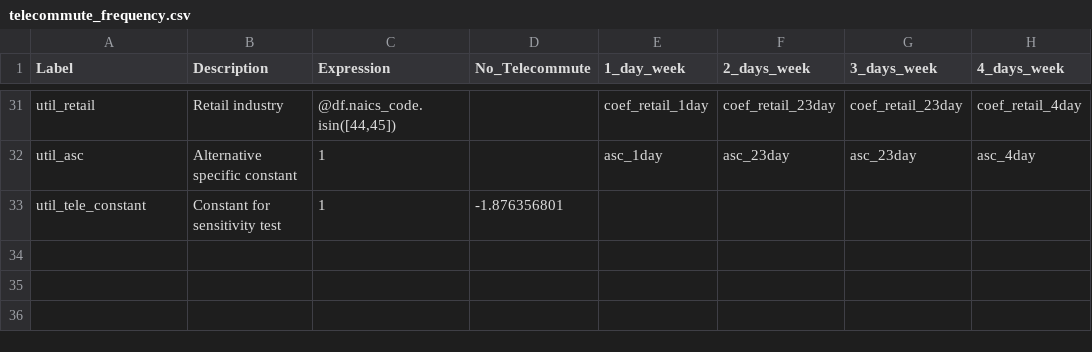
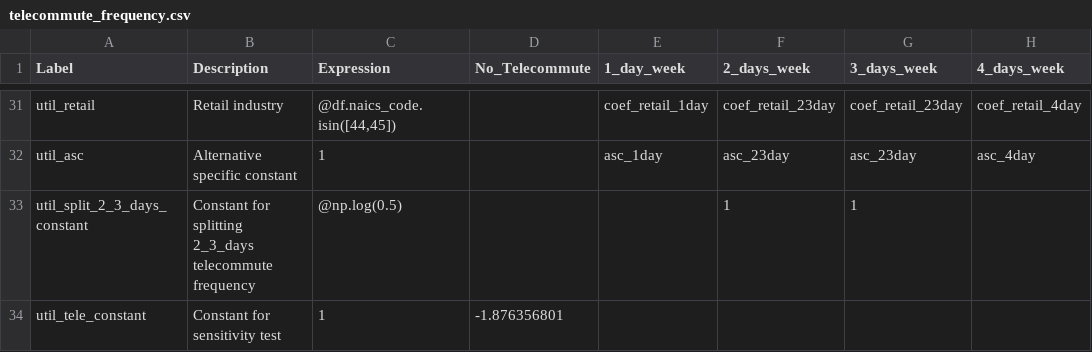
Before and after one commit to wsp-sag/sandag-abm3-example, a CSV file: configs/resident/telecommute_frequency.csv, drawn as a sheet; only a part is shown, gaps mark what is left out.

Commit message:
add constant for splitting 2_3_days telecommute frequency

```diff
--- a/configs/resident/telecommute_frequency.csv
+++ b/configs/resident/telecommute_frequency.csv
@@ -32,2 +32,3 @@ util_retail,Retail industry,"@df.naics_code.isin([44,45])",,coef_retail_1day,coe
 util_asc,Alternative specific constant,1,,asc_1day,asc_23day,asc_23day,asc_4day
+util_split_2_3_days_constant, Constant for splitting 2_3_days telecommute frequency,@np.log(0.5),,,1,1,
 util_tele_constant, Constant for sensitivity test,1,-1.876356801,,,,
```
